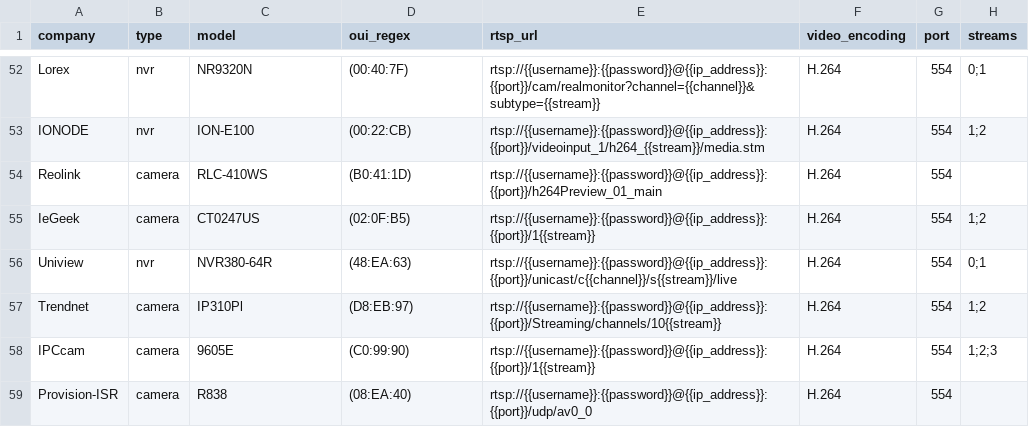
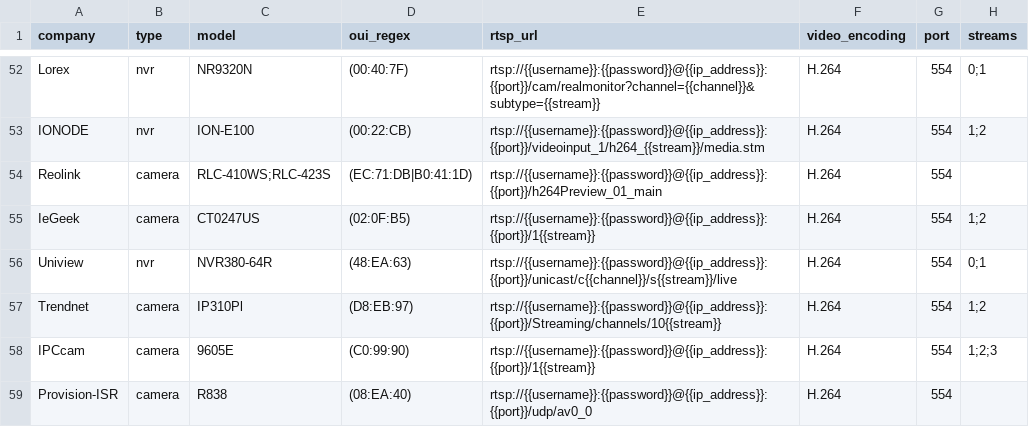
Before and after one commit to CamioCam/rtsp, a CSV file: cameras/paths.csv, drawn as a sheet; only a part is shown, gaps mark what is left out; the diff names each change by its address in the sheet, - before the commit and + after, or states it on an @@ line.

Commit message:
Fixes #162: Add Reolink RLC-432S support

```diff
--- a/cameras/paths.csv
+++ b/cameras/paths.csv
-C54 (model): RLC-410WS
+C54 (model): RLC-410WS;RLC-423S
-D54 (oui_regex): (B0:41:1D)
+D54 (oui_regex): (EC:71:DB|B0:41:1D)
```
